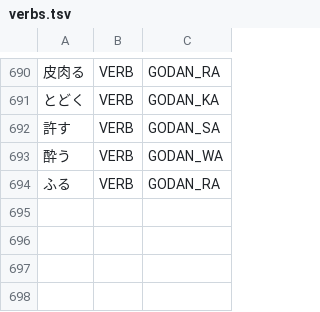
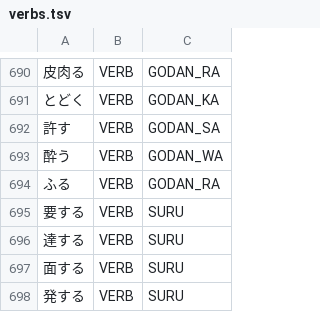
Before and after one commit to libraz/suzume, a TSV file: data/core/verbs.tsv, drawn as a sheet; only a part is shown, gaps mark what is left out; the diff names each change by its address in the sheet, - before the commit and + after, or states it on an @@ line.

Commit message:
fix: settle cell readings a predicate frame decides
- The humble いただける took the auxiliary POS while いただく, its own base, is a verb like the other humble subsidiaries; it now keeps the verb POS on both sides, and the plain benefactives stay auxiliaries
- た between a godan continuative and そう is the stem of たい (読み+た+そう), and an ease stem there is its adjective (書き+にく+そう); an ichidan host is also the hearsay past and is left alone
- じゃろ takes the copula lemma だ; 得 before する is the サ変 noun, not 得る; とれ after a continuative is the contracted ておる; a suffix cannot open a clause
- A one-kanji サ変 continuative takes its する lemma (要し is 要する); register the サ変 verbs whose kanji continuative was read as a godan-sa form

```diff
--- a/data/core/verbs.tsv
+++ b/data/core/verbs.tsv
+row 695: 要する | VERB | SURU
+row 696: 達する | VERB | SURU
+row 697: 面する | VERB | SURU
+row 698: 発する | VERB | SURU
```
Also changed, not shown: 27 other files.
